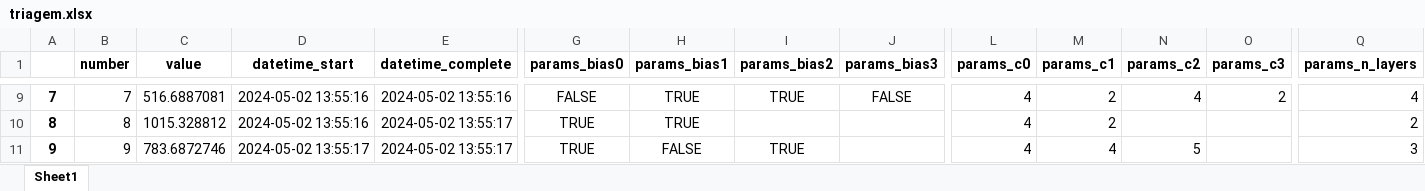
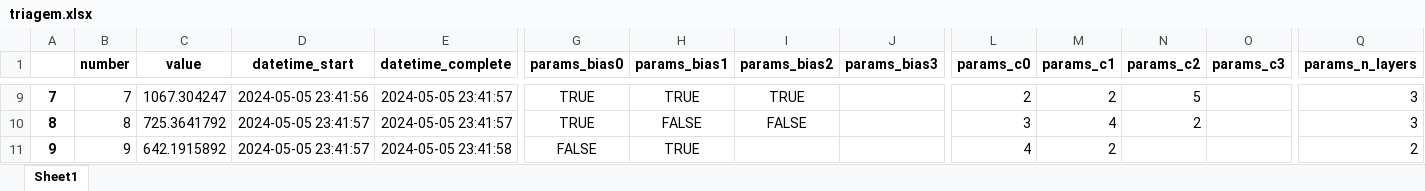
Before and after one commit to EmmanoelPequeno/Materials-and-their-Mechanical-Properties, an Excel workbook: Otimização/triagem.xlsx, sheet Sheet1, drawn as a sheet; only a part is shown, gaps mark what is left out; values as stored, in another font and other column widths than the file's, no borders; the diff covers the shown part only; the diff names each change by its address in the sheet, - before the commit and + after, or states it on an @@ line.

```diff
--- a/Otimização/triagem.xlsx (sheet Sheet1)
+++ b/Otimização/triagem.xlsx (sheet Sheet1)
-C9 (value): 516.6887081
+C9 (value): 1067.304247
-D9 (datetime_start): 2024-05-02 13:55:16
+D9 (datetime_start): 2024-05-05 23:41:56
-E9 (datetime_complete): 2024-05-02 13:55:16
+E9 (datetime_complete): 2024-05-05 23:41:57
-G9 (params_bias0): FALSE
+G9 (params_bias0): TRUE
-J9 (params_bias3): FALSE
+J9 (params_bias3): (empty)
-L9 (params_c0): 4
+L9 (params_c0): 2
-N9 (params_c2): 4
+N9 (params_c2): 5
-O9 (params_c3): 2
+O9 (params_c3): (empty)
-Q9 (params_n_layers): 4
+Q9 (params_n_layers): 3
-C10 (value): 1015.328812
+C10 (value): 725.3641792
-D10 (datetime_start): 2024-05-02 13:55:16
+D10 (datetime_start): 2024-05-05 23:41:57
-E10 (datetime_complete): 2024-05-02 13:55:17
+E10 (datetime_complete): 2024-05-05 23:41:57
-H10 (params_bias1): TRUE
+H10 (params_bias1): FALSE
-I10 (params_bias2): (empty)
+I10 (params_bias2): FALSE
-L10 (params_c0): 4
+L10 (params_c0): 3
-M10 (params_c1): 2
+M10 (params_c1): 4
-N10 (params_c2): (empty)
+N10 (params_c2): 2
-Q10 (params_n_layers): 2
+Q10 (params_n_layers): 3
-C11 (value): 783.6872746
+C11 (value): 642.1915892
-D11 (datetime_start): 2024-05-02 13:55:17
+D11 (datetime_start): 2024-05-05 23:41:57
-E11 (datetime_complete): 2024-05-02 13:55:17
+E11 (datetime_complete): 2024-05-05 23:41:58
-G11 (params_bias0): TRUE
+G11 (params_bias0): FALSE
-H11 (params_bias1): FALSE
+H11 (params_bias1): TRUE
-I11 (params_bias2): TRUE
+I11 (params_bias2): (empty)
-M11 (params_c1): 4
+M11 (params_c1): 2
-N11 (params_c2): 5
+N11 (params_c2): (empty)
-Q11 (params_n_layers): 3
+Q11 (params_n_layers): 2
```
Also changed, not shown: 64 edited cells elsewhere in this sheet, 4 other files.
